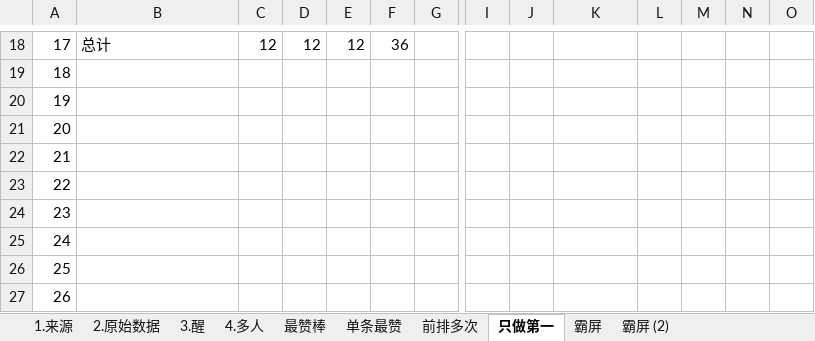
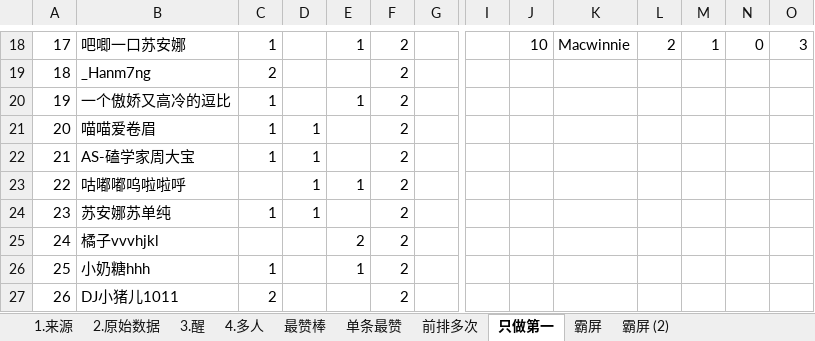
Before and after one commit to YeahYuan/shujutongji, an Excel workbook: src/main/resources/1022-1028抢评数据统计.xlsx, sheet 只做第一, drawn as a sheet; only a part is shown, gaps mark what is left out; values as stored, in another font and other column widths than the file's, no borders; the diff covers the shown part only; the diff names each change by its address in the sheet, - before the commit and + after, or states it on an @@ line.

```diff
--- a/src/main/resources/1022-1028抢评数据统计.xlsx (sheet 只做第一)
+++ b/src/main/resources/1022-1028抢评数据统计.xlsx (sheet 只做第一)
-B18: 总计
+B18: 吧唧一口苏安娜
-C18: 12
+C18: 1
-D18: 12
+D18: (empty)
-E18: 12
+E18: 1
-F18: 36
+F18: 2
-J18: (empty)
+J18: 10
-K18: (empty)
+K18: Macwinnie
-L18: (empty)
+L18: 2
-M18: (empty)
+M18: 1
-N18: (empty)
+N18: 0
-O18: (empty)
+O18: 3
-B19: (empty)
+B19: _Hanm7ng
-C19: (empty)
+C19: 2
-F19:F27: (empty)
+F19:F27: 2
-B20: (empty)
+B20: 一个傲娇又高冷的逗比
-C20:C22: (empty)
+C20:C22: 1
-E20: (empty)
+E20: 1
-B21: (empty)
+B21: 喵喵爱卷眉
-D21:D24: (empty)
+D21:D24: 1
-B22: (empty)
+B22: AS-磕学家周大宝
-B23: (empty)
+B23: 咕嘟嘟呜啦啦呼
-E23: (empty)
+E23: 1
-B24: (empty)
+B24: 苏安娜苏单纯
-C24: (empty)
+C24: 1
-B25: (empty)
+B25: 橘子vvvhjkl
-E25: (empty)
+E25: 2
-B26: (empty)
+B26: 小奶糖hhh
-C26: (empty)
+C26: 1
-E26: (empty)
+E26: 1
-B27: (empty)
+B27: DJ小猪儿1011
-C27: (empty)
+C27: 2
```
Also changed, not shown: 280 edited cells elsewhere in this sheet, sheet 单条最赞, sheet 最赞棒, sheet 霸屏 (2), sheet 前排多次, sheet 霸屏.
